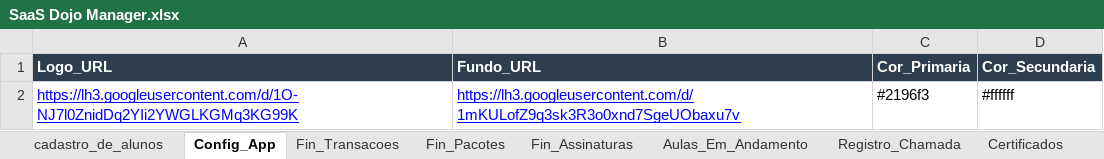
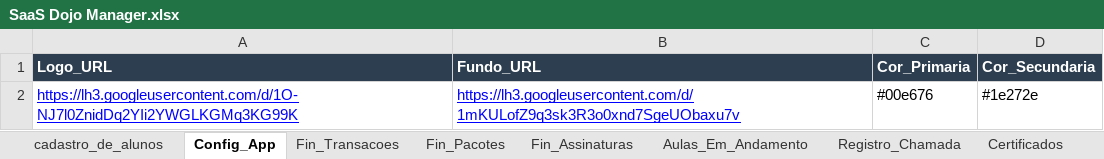
Before and after one commit to atnzpe/DojoManager-Comercial, an Excel workbook: SaaS Dojo Manager.xlsx, sheet Config_App, drawn as a sheet; values as stored, in another font and other column widths than the file's, no borders; charts and pictures not drawn; the diff names each change by its address in the sheet, - before the commit and + after, or states it on an @@ line.

```diff
--- a/SaaS Dojo Manager.xlsx (sheet Config_App)
+++ b/SaaS Dojo Manager.xlsx (sheet Config_App)
-C2 (Cor_Primaria): #2196f3
+C2 (Cor_Primaria): #00e676
-D2 (Cor_Secundaria): #ffffff
+D2 (Cor_Secundaria): #1e272e
```
Also changed, not shown: 7 other files.
